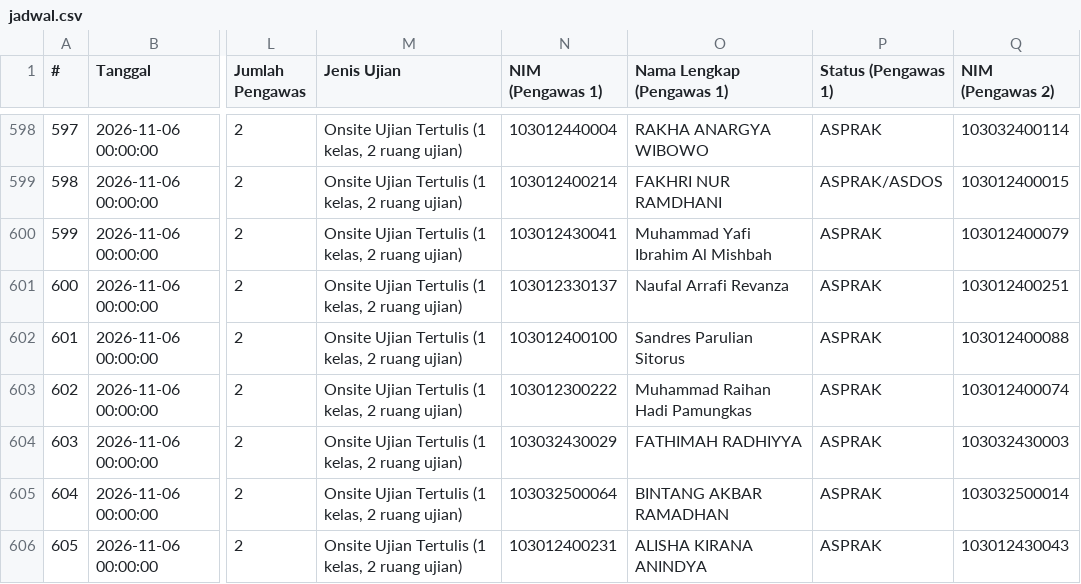
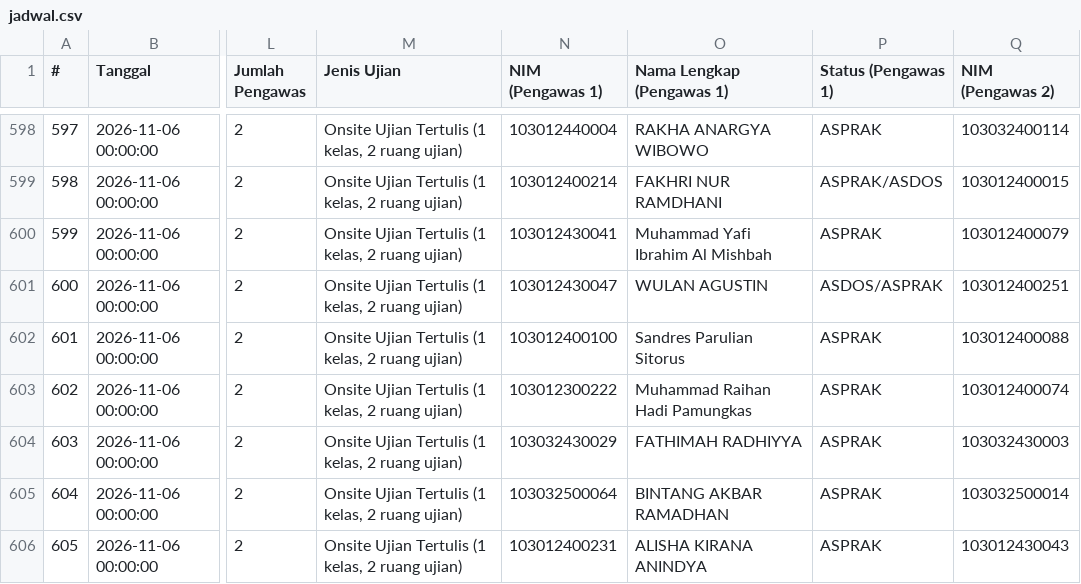
Before and after one commit to Fall-Llihc/Visualisasi-Jadwal-Pengawas, a CSV file: data/jadwal.csv, drawn as a sheet; only a part is shown, gaps mark what is left out; the diff names each change by its address in the sheet, - before the commit and + after, or states it on an @@ line.

```diff
--- a/data/jadwal.csv
+++ b/data/jadwal.csv
-N601 (NIM (Pengawas 1)): 103012330137
+N601 (NIM (Pengawas 1)): 103012430047
-O601 (Nama Lengkap (Pengawas 1)): Naufal Arrafi Revanza
+O601 (Nama Lengkap (Pengawas 1)): WULAN AGUSTIN
-P601 (Status (Pengawas 1)): ASPRAK
+P601 (Status (Pengawas 1)): ASDOS/ASPRAK
```
Also changed, not shown: 1 other file.
